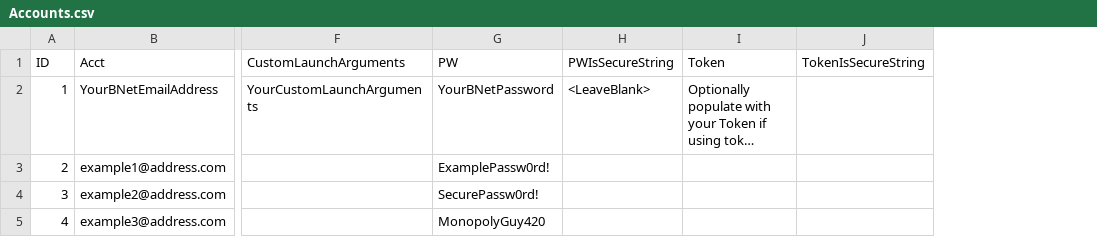
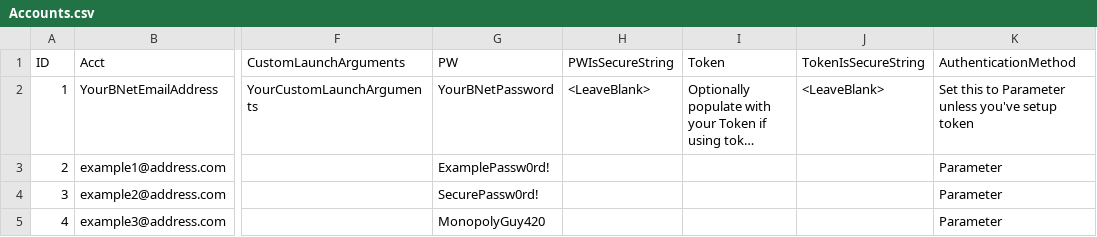
Before and after one commit to shupershuff/Diablo2RLoader, a CSV file: Accounts.csv, drawn as a sheet; only a part is shown, gaps mark what is left out; long unchanged cells end in …; the diff names each change by its address in the sheet, - before the commit and + after, or states it on an @@ line.

Commit message:
Update Accounts.csv

```diff
--- a/Accounts.csv
+++ b/Accounts.csv
+column K (AuthenticationMethod), rows 2-5: Set this to Parameter unless you've setup token | Parameter | Parameter | Parameter
-J2 (TokenIsSecureString): (empty)
+J2 (TokenIsSecureString): <LeaveBlank>
```
